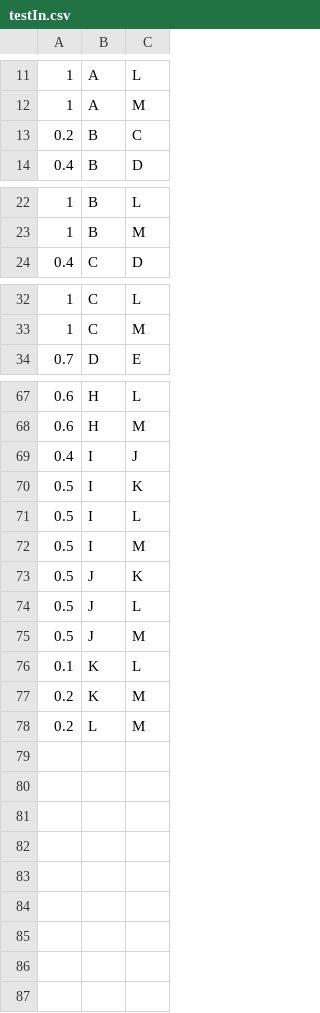
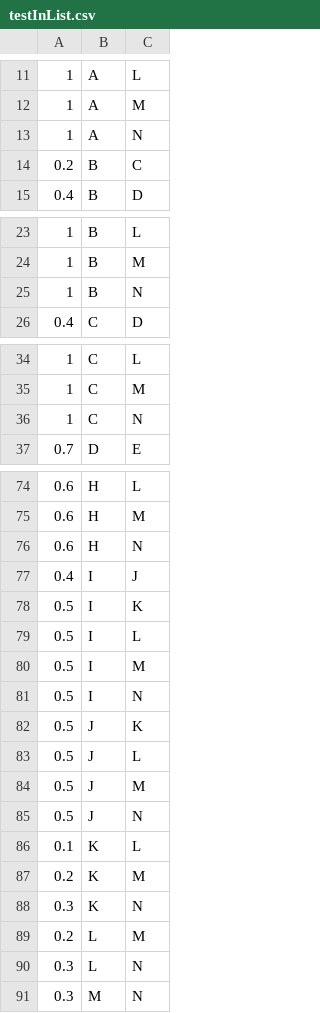
Before and after one commit to Niema-Lab/TreeN93, a CSV file: Build/inputsAndOutputs/testInList.csv (was Build/inputsAndOutputs/testIn.csv), drawn as a sheet; only a part is shown, gaps mark what is left out; the diff covers the shown part only.

Commit message:
added button to input distances as matrix. updated example to show this.

```diff
--- a/Build/inputsAndOutputs/testIn.csv
+++ b/Build/inputsAndOutputs/testInList.csv
@@ -12,2 +12,3 @@
 1,A,M
+1,A,N
 0.2,B,C
@@ -23,2 +24,3 @@
 1,B,M
+1,B,N
 0.4,C,D
@@ -33,2 +35,3 @@
 1,C,M
+1,C,N
 0.7,D,E
@@ -68,2 +75,3 @@
 0.6,H,M
+0.6,H,N
 0.4,I,J
@@ -72,2 +80,3 @@
 0.5,I,M
+0.5,I,N
 0.5,J,K
@@ -75,4 +84,8 @@
 0.5,J,M
+0.5,J,N
 0.1,K,L
 0.2,K,M
+0.3,K,N
 0.2,L,M
+0.3,L,N
+0.3,M,N
```
Also changed, not shown: 4 added rows elsewhere in this file, 6 other files.
